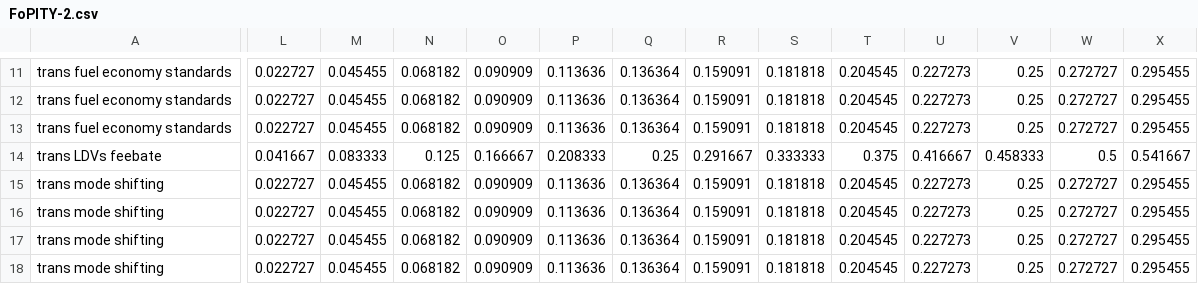
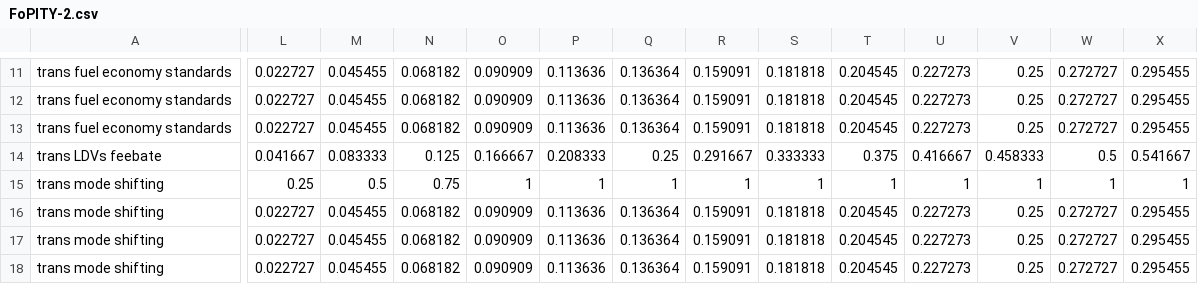
Before and after one commit to climatepolicylab/eps-indonesia-cpl, a CSV file: InputData/plcy-schd/FoPITY/FoPITY-2.csv, drawn as a sheet; only a part is shown, gaps mark what is left out; the diff covers the shown part only; the diff names each change by its address in the sheet, - before the commit and + after, or states it on an @@ line.

Commit message:
Latest AGG Scenario and FoPITY file (Travel demand 2030)

```diff
--- a/InputData/plcy-schd/FoPITY/FoPITY-2.csv
+++ b/InputData/plcy-schd/FoPITY/FoPITY-2.csv
-L15: 0.022727
+L15: 0.25
-M15: 0.045455
+M15: 0.5
-N15: 0.068182
+N15: 0.75
-O15: 0.090909
+O15: 1
-P15: 0.113636
+P15: 1
-Q15: 0.136364
+Q15: 1
-R15: 0.159091
+R15: 1
-S15: 0.181818
+S15: 1
-T15: 0.204545
+T15: 1
-U15: 0.227273
+U15: 1
-V15: 0.25
+V15: 1
-W15: 0.272727
+W15: 1
-X15: 0.295455
+X15: 1
```
Also changed, not shown: 30 edited cells elsewhere in this file, InputData/plcy-schd/FoPITY/FoPITY-2-WebApp.csv, InputData/plcy-schd/FoPITY/FoPITY-3-WebApp.csv, 3 other files.
